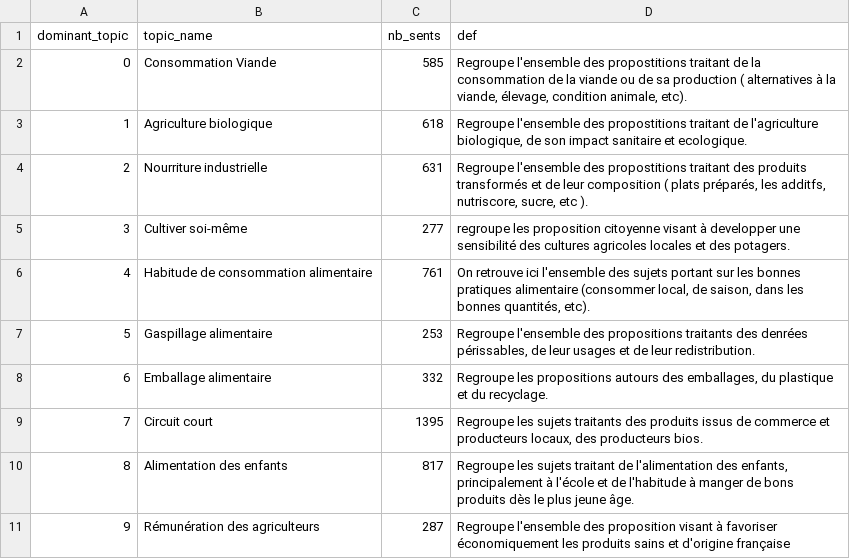
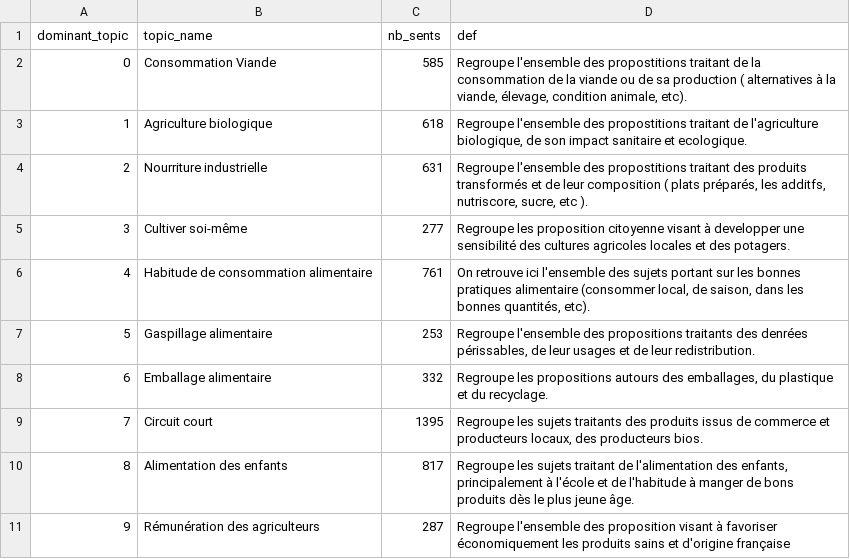
Before and after one commit to BAAAARRE/projet-nlp, a CSV file: topics.csv, drawn as a sheet.

Commit message:
Update topics.csv

```diff
--- a/topics.csv
+++ b/topics.csv
@@ -4,3 +4,3 @@ dominant_topic,topic_name,nb_sents,def
 2,Nourriture industrielle,631,"Regroupe l'ensemble des propostitions traitant des produits transformés et de leur composition ( plats préparés, les additfs, nutriscore, sucre, etc )."
-3,Cultiver soi-même,277,regroupe les proposition citoyenne visant à developper une sensibilité des cultures agricoles locales et des potagers.
+3,Cultiver soi-même,277,Regroupe les proposition citoyenne visant à developper une sensibilité des cultures agricoles locales et des potagers.
 4,Habitude de consommation alimentaire,761,"On retrouve ici l'ensemble des sujets portant sur les bonnes pratiques alimentaire (consommer local, de saison, dans les bonnes quantités, etc)."
```
